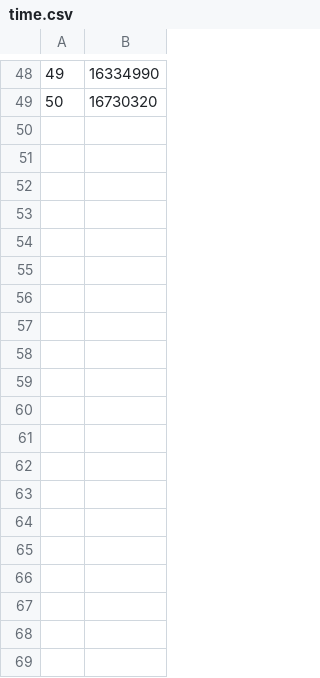
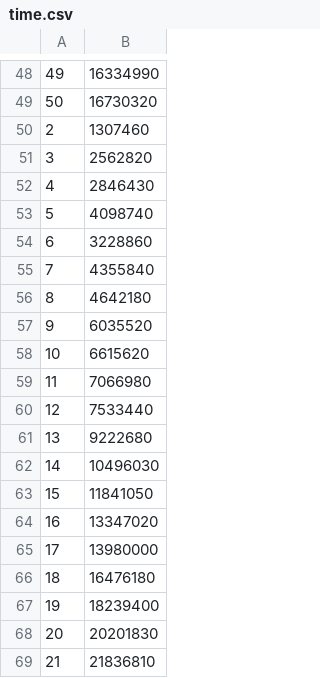
Before and after one commit to perabjoth/matrixmul, a CSV file: time.csv, drawn as a sheet; only a part is shown, gaps mark what is left out; the diff covers the shown part only; the diff names each change by its address in the sheet, - before the commit and + after, or states it on an @@ line.

```diff
--- a/time.csv
+++ b/time.csv
+row 50: 2 | 1307460
+row 51: 3 | 2562820
+row 52: 4 | 2846430
+row 53: 5 | 4098740
+row 54: 6 | 3228860
+row 55: 7 | 4355840
+row 56: 8 | 4642180
+row 57: 9 | 6035520
+row 58: 10 | 6615620
+row 59: 11 | 7066980
+row 60: 12 | 7533440
+row 61: 13 | 9222680
+row 62: 14 | 10496030
+row 63: 15 | 11841050
+row 64: 16 | 13347020
+row 65: 17 | 13980000
+row 66: 18 | 16476180
+row 67: 19 | 18239400
+row 68: 20 | 20201830
+row 69: 21 | 21836810
```
Also changed, not shown: 29 added rows elsewhere in this file, 9 other files.
